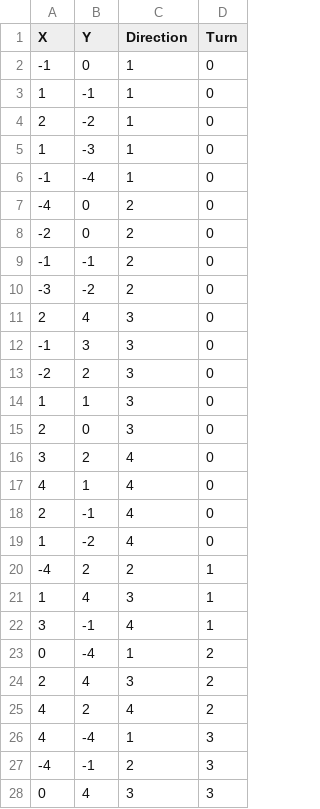
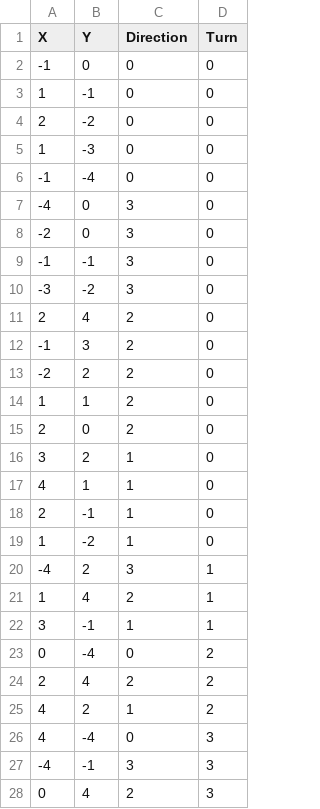
Before and after one commit to gavin-epstein/GSND4000-Team-4-Project-8-Final, a CSV file: Assets/Resources/Level1.csv, drawn as a sheet; only a part is shown; the diff covers the shown part only.

```diff
--- a/Assets/Resources/Level1.csv
+++ b/Assets/Resources/Level1.csv
@@ -1,28 +1,28 @@
 X,Y,Direction,Turn
--1,0,1,0
-1,-1,1,0
-2,-2,1,0
-1,-3,1,0
--1,-4,1,0
--4,0,2,0
--2,0,2,0
--1,-1,2,0
--3,-2,2,0
-2,4,3,0
--1,3,3,0
--2,2,3,0
-1,1,3,0
-2,0,3,0
-3,2,4,0
-4,1,4,0
-2,-1,4,0
-1,-2,4,0
--4,2,2,1
-1,4,3,1
-3,-1,4,1
-0,-4,1,2
-2,4,3,2
-4,2,4,2
-4,-4,1,3
--4,-1,2,3
-0,4,3,3
+-1,0,0,0
+1,-1,0,0
+2,-2,0,0
+1,-3,0,0
+-1,-4,0,0
+-4,0,3,0
+-2,0,3,0
+-1,-1,3,0
+-3,-2,3,0
+2,4,2,0
+-1,3,2,0
+-2,2,2,0
+1,1,2,0
+2,0,2,0
+3,2,1,0
+4,1,1,0
+2,-1,1,0
+1,-2,1,0
+-4,2,3,1
+1,4,2,1
+3,-1,1,1
+0,-4,0,2
+2,4,2,2
+4,2,1,2
+4,-4,0,3
+-4,-1,3,3
+0,4,2,3
```
Also changed, not shown: 54 edited cells elsewhere in this file, 10 other files.
